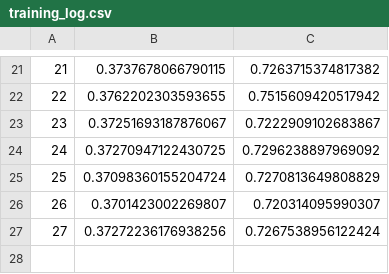
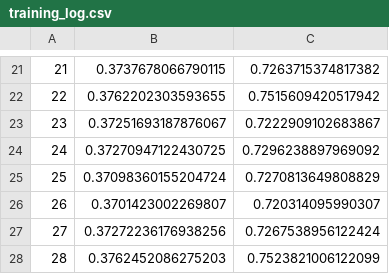
Before and after one commit to Gursimranjs/Rajasthani-art-Generator, a CSV file: training_log.csv, drawn as a sheet; only a part is shown, gaps mark what is left out.

```diff
--- a/training_log.csv
+++ b/training_log.csv
@@ -27 +27,2 @@
 27,0.37272236176938256,0.7267538956122424
+28,0.3762452086275203,0.7523821006122099
```
Also changed, not shown: 12 other files.
